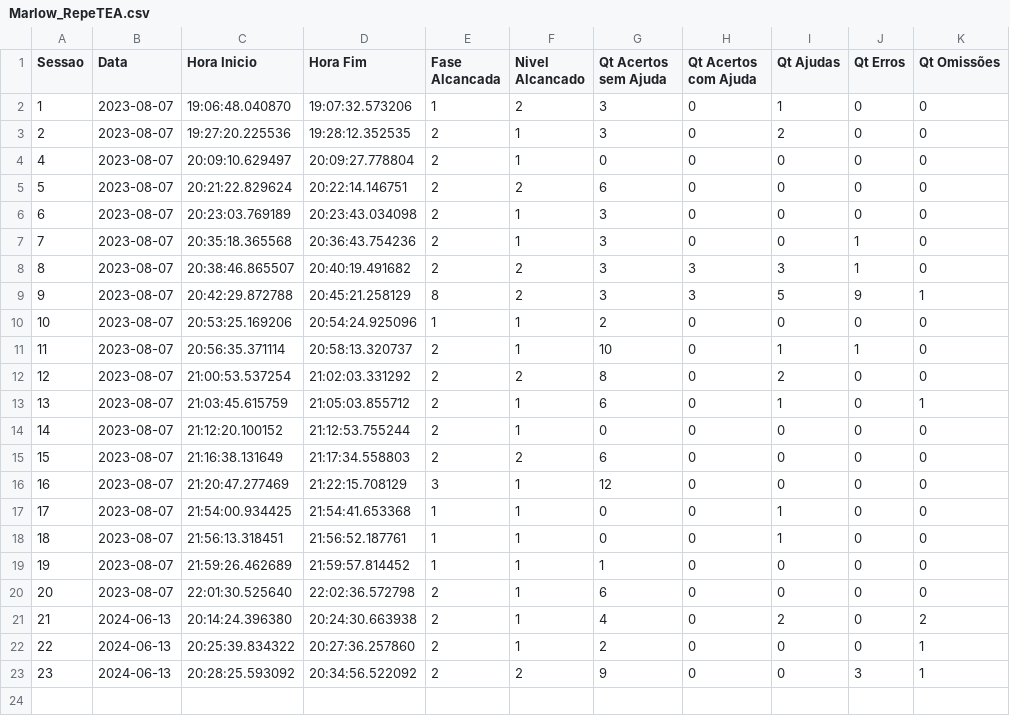
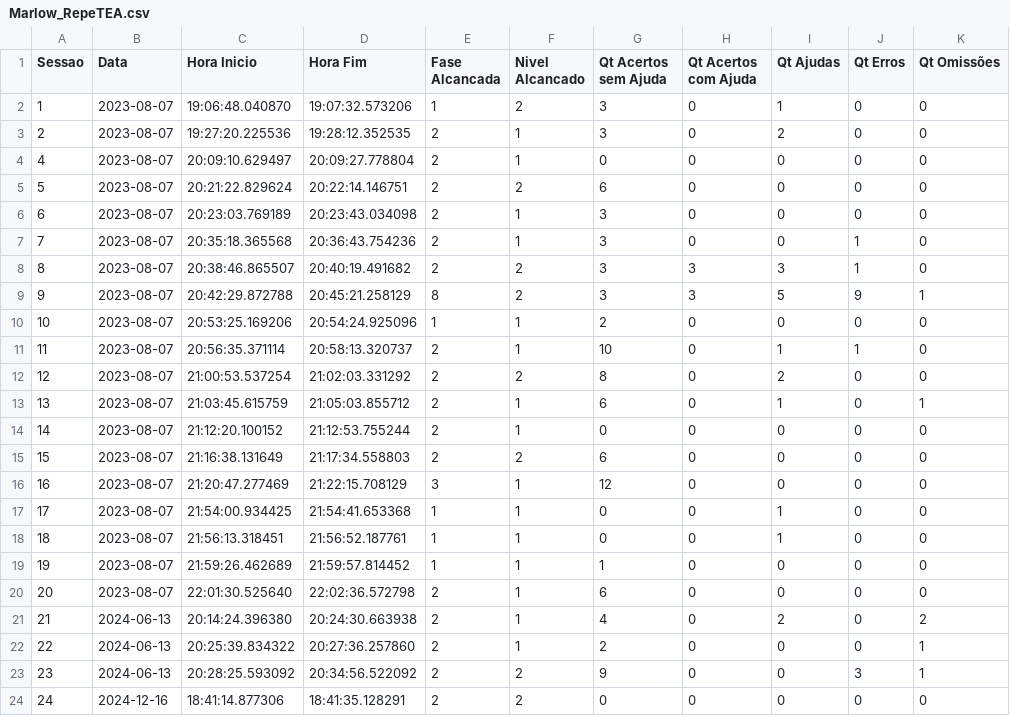
Before and after one commit to larvattea/ttea, a CSV file: Source/Jogadores/Marlow_RepeTEA.csv, drawn as a sheet.

```diff
--- a/Source/Jogadores/Marlow_RepeTEA.csv
+++ b/Source/Jogadores/Marlow_RepeTEA.csv
@@ -23 +23,2 @@ Sessao;Data;Hora Inicio;Hora Fim;Fase Alcancada;Nivel Alcancado;Qt Acertos sem A
 23;2024-06-13;20:28:25.593092;20:34:56.522092;2;2;9;0;0;3;1
+24;2024-12-16;18:41:14.877306;18:41:35.128291;2;2;0;0;0;0;0
```
Also changed, not shown: Source/Jogadores/Marlow_RepeTEA_config.csv, Source/Jogadores/Marlow_RepeTEA_detalhado.csv, 22 other files.
